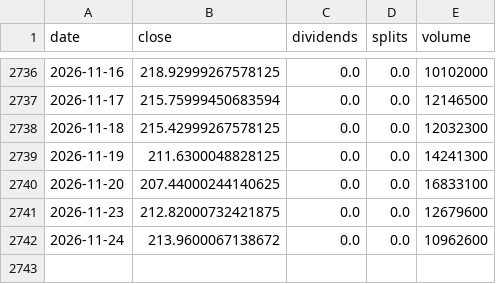
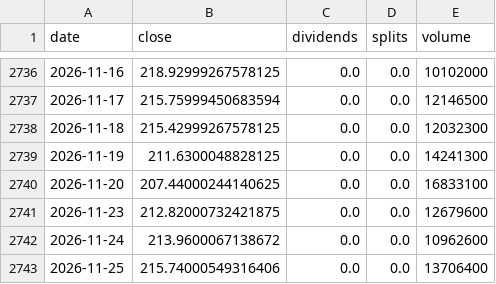
Before and after one commit to pintuwang/ETF, a CSV file: data/raw/RSP.csv, drawn as a sheet; only a part is shown, gaps mark what is left out.

```diff
--- a/data/raw/RSP.csv
+++ b/data/raw/RSP.csv
@@ -2742 +2742,2 @@ date,close,dividends,splits,volume
 2026-11-24,213.9600067138672,0.0,0.0,10962600
+2026-11-25,215.74000549316406,0.0,0.0,13706400
```
Also changed, not shown: data/backfill_daily.csv, data/raw/EUS.SI.csv, 9 other files.
